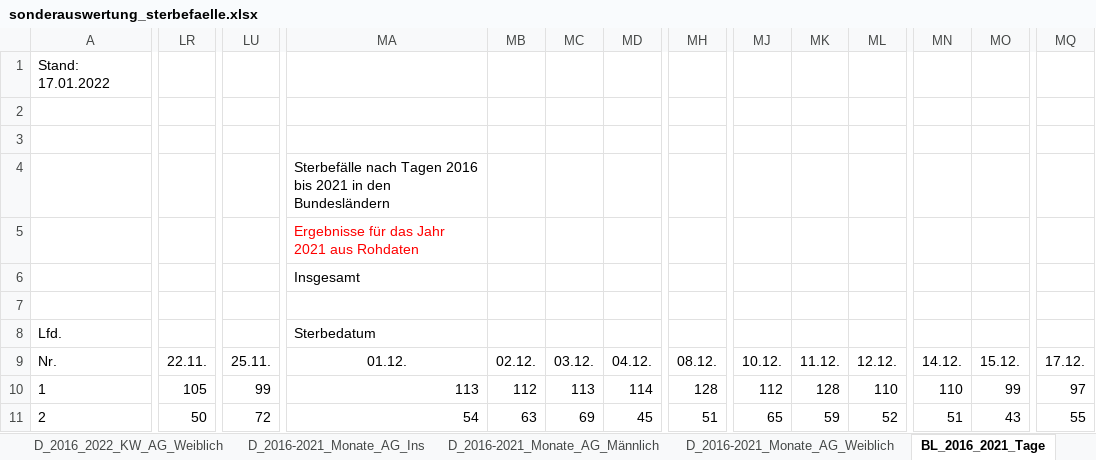
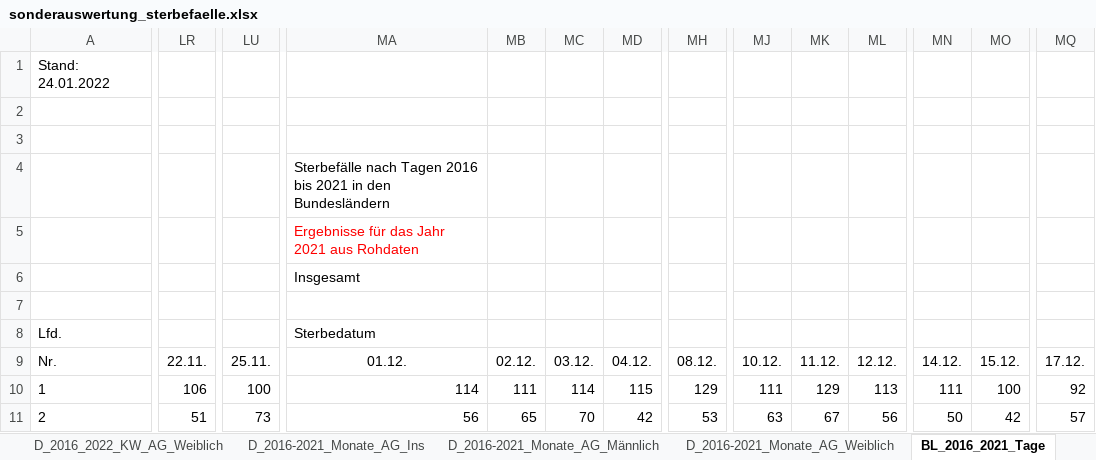
Before and after one commit to zidatalab/covid19dashboard, an Excel workbook: data/sonderauswertung_sterbefaelle.xlsx, sheet BL_2016_2021_Tage, drawn as a sheet; only a part is shown, gaps mark what is left out; values as stored, in another font and other column widths than the file's, no borders; the diff covers the shown part only; the diff names each change by its address in the sheet, - before the commit and + after, or states it on an @@ line.

```diff
--- a/data/sonderauswertung_sterbefaelle.xlsx (sheet BL_2016_2021_Tage)
+++ b/data/sonderauswertung_sterbefaelle.xlsx (sheet BL_2016_2021_Tage)
-A1: Stand: 17.01.2022
+A1: Stand: 24.01.2022
-LR10: 105
+LR10: 106
-LU10: 99
+LU10: 100
-MA10: 113
+MA10: 114
-MB10: 112
+MB10: 111
-MC10: 113
+MC10: 114
-MD10: 114
+MD10: 115
-MH10: 128
+MH10: 129
-MJ10: 112
+MJ10: 111
-MK10: 128
+MK10: 129
-ML10: 110
+ML10: 113
-MN10: 110
+MN10: 111
-MO10: 99
+MO10: 100
-MQ10: 97
+MQ10: 92
-LR11: 50
+LR11: 51
-LU11: 72
+LU11: 73
-MA11: 54
+MA11: 56
-MB11: 63
+MB11: 65
-MC11: 69
+MC11: 70
-MD11: 45
+MD11: 42
-MH11: 51
+MH11: 53
-MJ11: 65
+MJ11: 63
-MK11: 59
+MK11: 67
-ML11: 52
+ML11: 56
-MN11: 51
+MN11: 50
-MO11: 43
+MO11: 42
-MQ11: 55
+MQ11: 57
```
Also changed, not shown: 641 edited cells elsewhere in this sheet, sheet BL_2016_2021_KW_AG_Ins, sheet BL_2016_2021_KW_AG_Männlich, sheet BL_2016_2021_KW_AG_Weiblich, sheet D_2016_2022_KW_AG_Ins, sheet D_2016_2022_KW_AG_Männlich, sheet D_2016_2022_KW_AG_Weiblich, 8 more sheets, charts or pictures, 4 other files.
